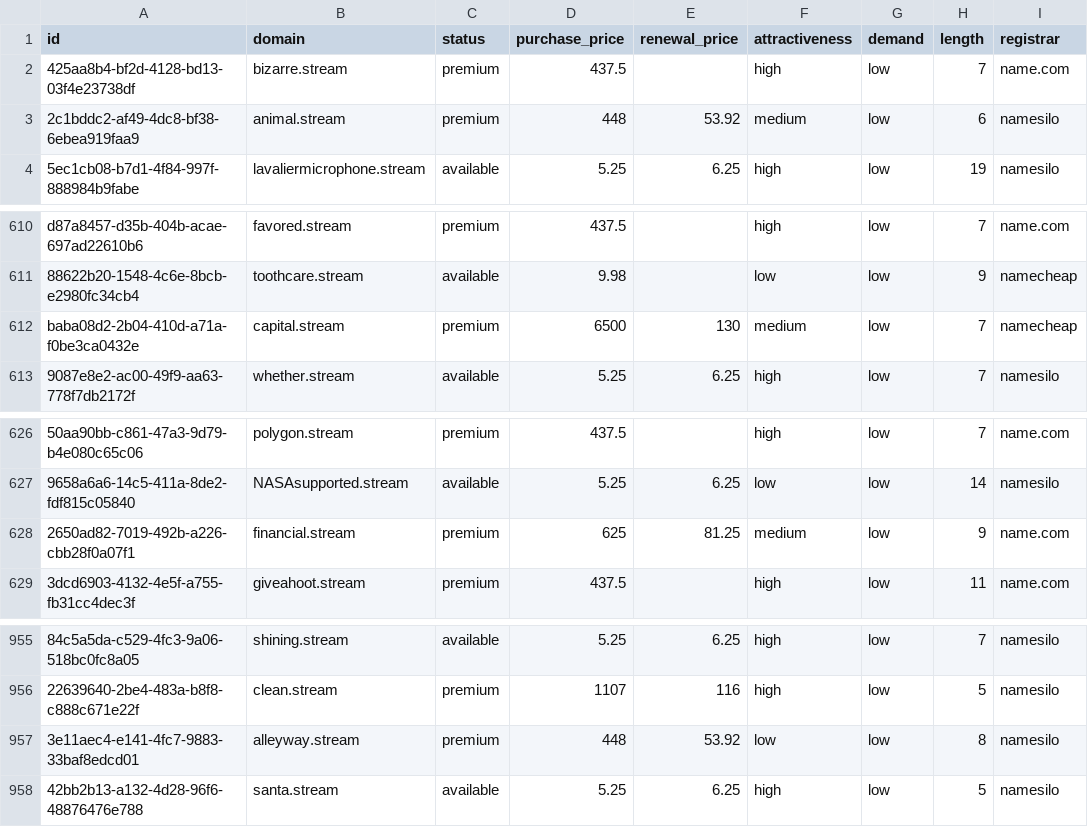
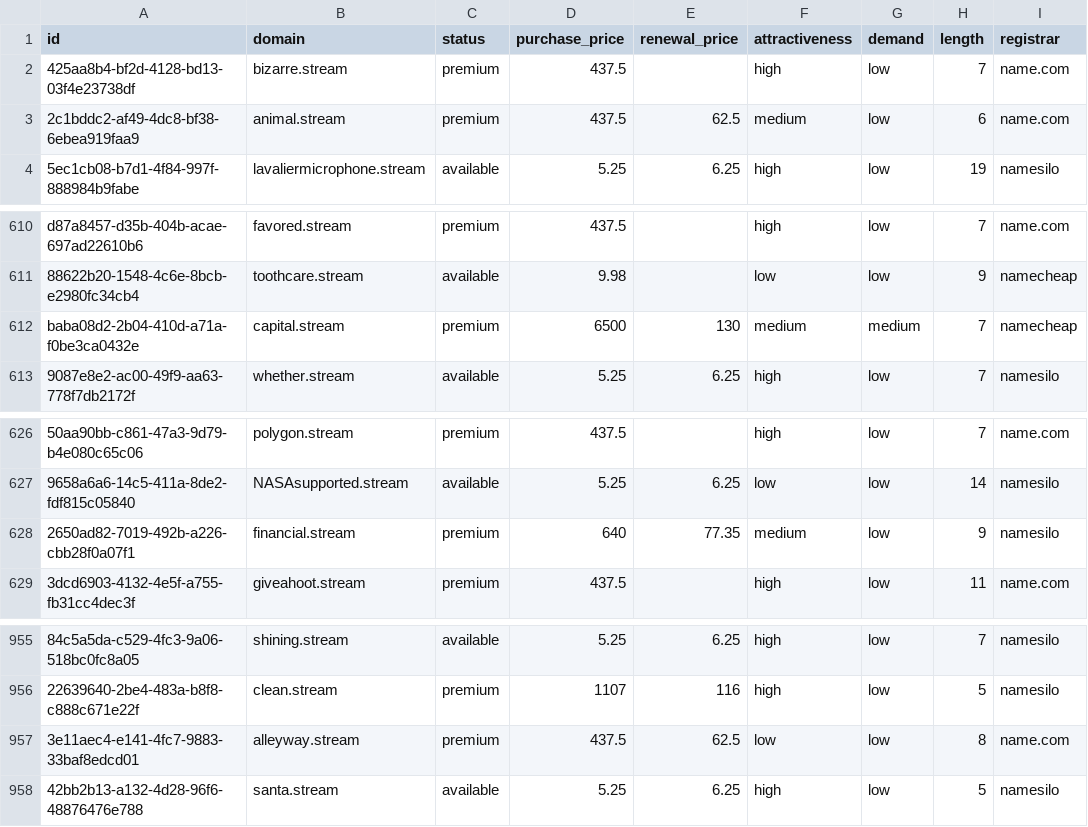
Before and after one commit to UniqueDomains/stream-oneword-domains, a CSV file: stream.csv, drawn as a sheet; only a part is shown, gaps mark what is left out; the diff names each change by its address in the sheet, - before the commit and + after, or states it on an @@ line.

Commit message:
Domains update

```diff
--- a/stream.csv
+++ b/stream.csv
-D3 (purchase_price): 448
+D3 (purchase_price): 437.5
-E3 (renewal_price): 53.92
+E3 (renewal_price): 62.5
-I3 (registrar): namesilo
+I3 (registrar): name.com
-G612 (demand): low
+G612 (demand): medium
-D628 (purchase_price): 625
+D628 (purchase_price): 640
-E628 (renewal_price): 81.25
+E628 (renewal_price): 77.35
-I628 (registrar): name.com
+I628 (registrar): namesilo
-D957 (purchase_price): 448
+D957 (purchase_price): 437.5
-E957 (renewal_price): 53.92
+E957 (renewal_price): 62.5
-I957 (registrar): namesilo
+I957 (registrar): name.com
```
Also changed, not shown: 4 other files.
